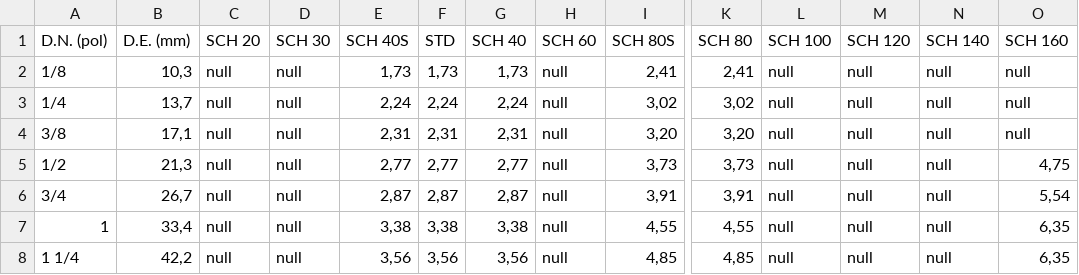
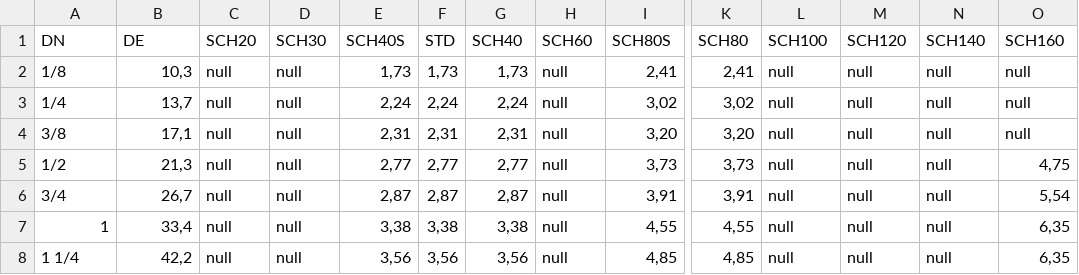
Before and after one commit to JuanCappelletti/Consteel_H06, a CSV file: sagomario.csv, drawn as a sheet; only a part is shown, gaps mark what is left out; the diff names each change by its address in the sheet, - before the commit and + after, or states it on an @@ line.

Commit message:
Update sagomario.csv
valores en milimetros

```diff
--- a/sagomario.csv
+++ b/sagomario.csv
-A1: D.N. (pol)
+A1: DN
-B1: D.E. (mm)
+B1: DE
-C1: SCH 20
+C1: SCH20
-D1: SCH 30
+D1: SCH30
-E1: SCH 40S
+E1: SCH40S
-G1: SCH 40
+G1: SCH40
-H1: SCH 60
+H1: SCH60
-I1: SCH 80S
+I1: SCH80S
-K1: SCH 80
+K1: SCH80
-L1: SCH 100
+L1: SCH100
-M1: SCH 120
+M1: SCH120
-N1: SCH 140
+N1: SCH140
-O1: SCH 160
+O1: SCH160
```
